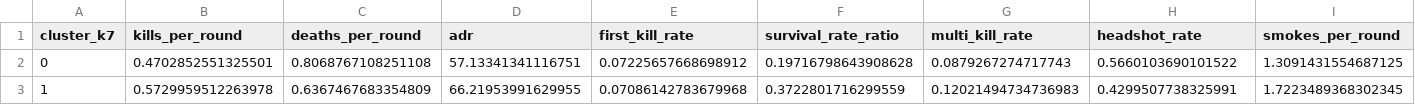
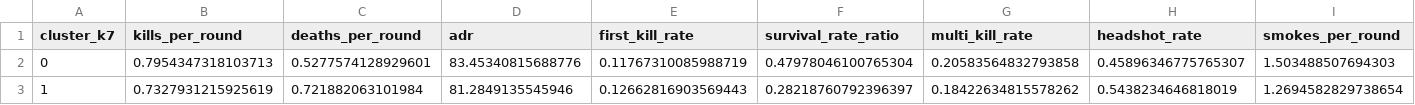
Before and after one commit to MinghanFan/CSML, a CSV file: clean_dataset/cluster_eval/cluster_profiles/cluster_profiles_k7.csv, drawn as a sheet; only a part is shown; the diff covers the shown part only; the diff names each change by its address in the sheet, - before the commit and + after, or states it on an @@ line.

```diff
--- a/clean_dataset/cluster_eval/cluster_profiles/cluster_profiles_k7.csv
+++ b/clean_dataset/cluster_eval/cluster_profiles/cluster_profiles_k7.csv
-B2 (kills_per_round): 0.4702852551325501
+B2 (kills_per_round): 0.7954347318103713
-C2 (deaths_per_round): 0.8068767108251108
+C2 (deaths_per_round): 0.5277574128929601
-D2 (adr): 57.13341341116751
+D2 (adr): 83.45340815688776
-E2 (first_kill_rate): 0.07225657668698912
+E2 (first_kill_rate): 0.11767310085988719
-F2 (survival_rate_ratio): 0.19716798643908628
+F2 (survival_rate_ratio): 0.47978046100765304
-G2 (multi_kill_rate): 0.0879267274717743
+G2 (multi_kill_rate): 0.20583564832793858
-H2 (headshot_rate): 0.5660103690101522
+H2 (headshot_rate): 0.45896346775765307
-I2 (smokes_per_round): 1.3091431554687125
+I2 (smokes_per_round): 1.503488507694303
-B3 (kills_per_round): 0.5729959512263978
+B3 (kills_per_round): 0.7327931215925619
-C3 (deaths_per_round): 0.6367467683354809
+C3 (deaths_per_round): 0.721882063101984
-D3 (adr): 66.21953991629955
+D3 (adr): 81.2849135545946
-E3 (first_kill_rate): 0.07086142783679968
+E3 (first_kill_rate): 0.12662816903569443
-F3 (survival_rate_ratio): 0.3722801716299559
+F3 (survival_rate_ratio): 0.28218760792396397
-G3 (multi_kill_rate): 0.12021494734736983
+G3 (multi_kill_rate): 0.18422634815578262
-H3 (headshot_rate): 0.4299507738325991
+H3 (headshot_rate): 0.5438234646818019
-I3 (smokes_per_round): 1.7223489368302345
+I3 (smokes_per_round): 1.2694582829738654
```
Also changed, not shown: 75 edited cells elsewhere in this file, clean_dataset/cluster_eval/cluster_metrics.csv, clean_dataset/cluster_eval/cluster_profiles/cluster_profiles_k4.csv, 21 other files.
